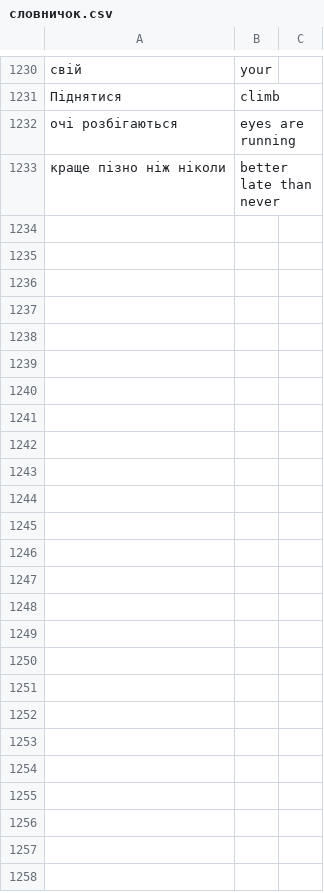
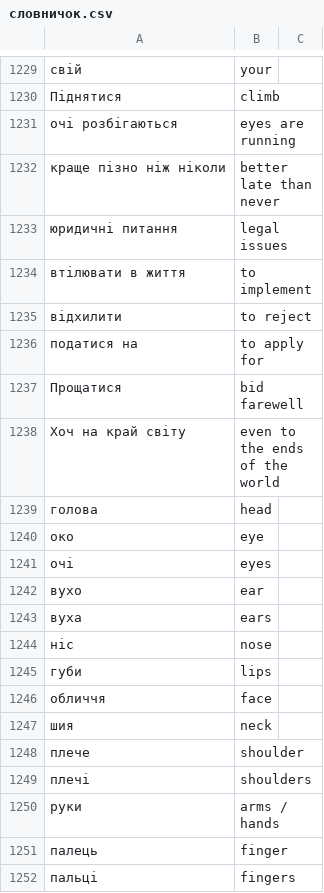
Before and after one commit to boonleng/ankicard, a CSV file: словничок.csv, drawn as a sheet; only a part is shown, gaps mark what is left out; the diff covers the shown part only; the diff names each change by its address in the sheet, - before the commit and + after, or states it on an @@ line.

```diff
--- a/словничок.csv
+++ b/словничок.csv
+row 1233: юридичні питання | legal issues
+row 1234: втілювати в життя | to implement
+row 1235: відхилити | to reject
+row 1236: податися на | to apply for
+row 1237: Прощатися | bid farewell
+row 1238: Хоч на край світу | even to the ends of the world
+row 1239: голова | head
+row 1240: око | eye
+row 1241: очі | eyes
+row 1242: вухо | ear
+row 1243: вуха | ears
+row 1244: ніс | nose
@@ row 296 moved to row 1245: губи @@
+row 1246: обличчя | face
+row 1247: шия | neck
+row 1248: плече | shoulder
+row 1249: плечі | shoulders
+row 1250: руки | arms / hands
+row 1251: палець | finger
+row 1252: пальці | fingers
```
Also changed, not shown: 26 added rows and 1 edited cell elsewhere in this file.
